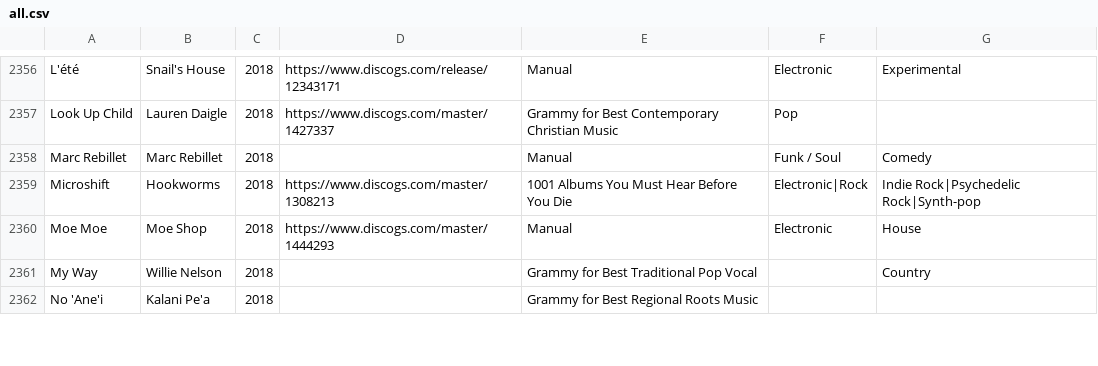
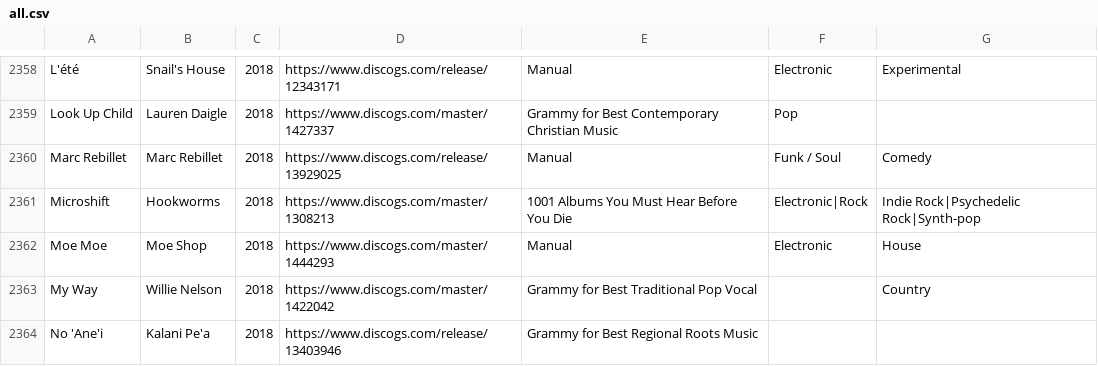
Before and after one commit to seanbreckenridge/albums, a CSV file: src/all.csv, drawn as a sheet; only a part is shown, gaps mark what is left out; the diff covers the shown part only.

Commit message:
add new discogs link, some release -> master

```diff
--- a/src/all.csv
+++ b/src/all.csv
@@ -2357,6 +2359,6 @@ L'été,Snail's House,2018,https://www.discogs.com/release/12343171,Manual,Elect
 Look Up Child,Lauren Daigle,2018,https://www.discogs.com/master/1427337,Grammy for Best Contemporary Christian Music,Pop,
-Marc Rebillet,Marc Rebillet,2018,,Manual,Funk / Soul,Comedy
+Marc Rebillet,Marc Rebillet,2018,https://www.discogs.com/release/13929025,Manual,Funk / Soul,Comedy
 Microshift,Hookworms,2018,https://www.discogs.com/master/1308213,1001 Albums You Must Hear Before You Die,Electronic|Rock,Indie Rock|Psychedelic Rock|Synth-pop
 Moe Moe,Moe Shop,2018,https://www.discogs.com/master/1444293,Manual,Electronic,House
-My Way,Willie Nelson,2018,,Grammy for Best Traditional Pop Vocal,,Country
-No 'Ane'i,Kalani Pe'a,2018,,Grammy for Best Regional Roots Music,,
+My Way,Willie Nelson,2018,https://www.discogs.com/master/1422042,Grammy for Best Traditional Pop Vocal,,Country
+No 'Ane'i,Kalani Pe'a,2018,https://www.discogs.com/release/13403946,Grammy for Best Regional Roots Music,,
```
Also changed, not shown: 3 added rows and 9 edited cells elsewhere in this file, src/Brit_Award_for_British_Album_of_the_Year.csv, src/Grammy_for_Best_New_Age.csv, 16 other files.
